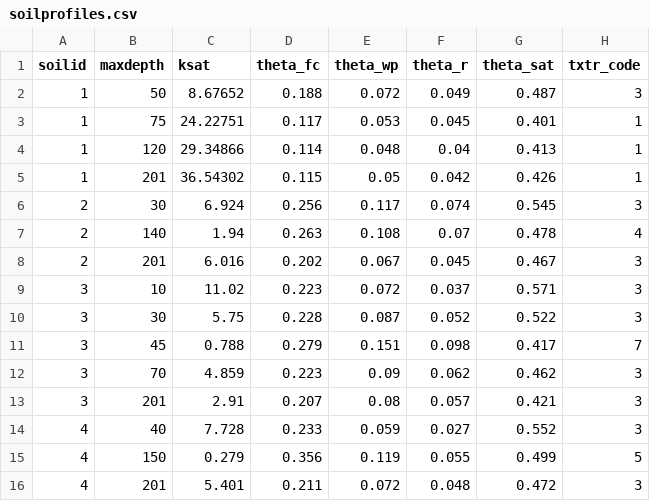
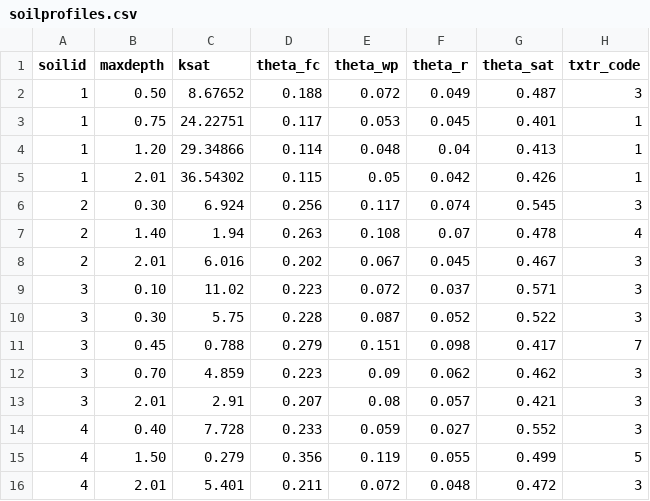
Before and after one commit to rita-tools/IdrAgraTools, a CSV file: sample/soil/soilprofiles.csv, drawn as a sheet.

Commit message:
edit wrong depth values

```diff
--- a/sample/soil/soilprofiles.csv
+++ b/sample/soil/soilprofiles.csv
@@ -1,16 +1,16 @@
 soilid;maxdepth;ksat;theta_fc;theta_wp;theta_r;theta_sat;txtr_code
-1;50;8.67652;0.188;0.072;0.049;0.487;3
-1;75;24.22751;0.117;0.053;0.045;0.401;1
-1;120;29.34866;0.114;0.048;0.04;0.413;1
-1;201;36.54302;0.115;0.05;0.042;0.426;1
-2;30;6.924;0.256;0.117;0.074;0.545;3
-2;140;1.94;0.263;0.108;0.07;0.478;4
-2;201;6.016;0.202;0.067;0.045;0.467;3
-3;10;11.02;0.223;0.072;0.037;0.571;3
-3;30;5.75;0.228;0.087;0.052;0.522;3
-3;45;0.788;0.279;0.151;0.098;0.417;7
-3;70;4.859;0.223;0.09;0.062;0.462;3
-3;201;2.91;0.207;0.08;0.057;0.421;3
-4;40;7.728;0.233;0.059;0.027;0.552;3
-4;150;0.279;0.356;0.119;0.055;0.499;5
-4;201;5.401;0.211;0.072;0.048;0.472;3
+1;0.50;8.67652;0.188;0.072;0.049;0.487;3
+1;0.75;24.22751;0.117;0.053;0.045;0.401;1
+1;1.20;29.34866;0.114;0.048;0.04;0.413;1
+1;2.01;36.54302;0.115;0.05;0.042;0.426;1
+2;0.30;6.924;0.256;0.117;0.074;0.545;3
+2;1.40;1.94;0.263;0.108;0.07;0.478;4
+2;2.01;6.016;0.202;0.067;0.045;0.467;3
+3;0.10;11.02;0.223;0.072;0.037;0.571;3
+3;0.30;5.75;0.228;0.087;0.052;0.522;3
+3;0.45;0.788;0.279;0.151;0.098;0.417;7
+3;0.70;4.859;0.223;0.09;0.062;0.462;3
+3;2.01;2.91;0.207;0.08;0.057;0.421;3
+4;0.40;7.728;0.233;0.059;0.027;0.552;3
+4;1.50;0.279;0.356;0.119;0.055;0.499;5
+4;2.01;5.401;0.211;0.072;0.048;0.472;3
```
